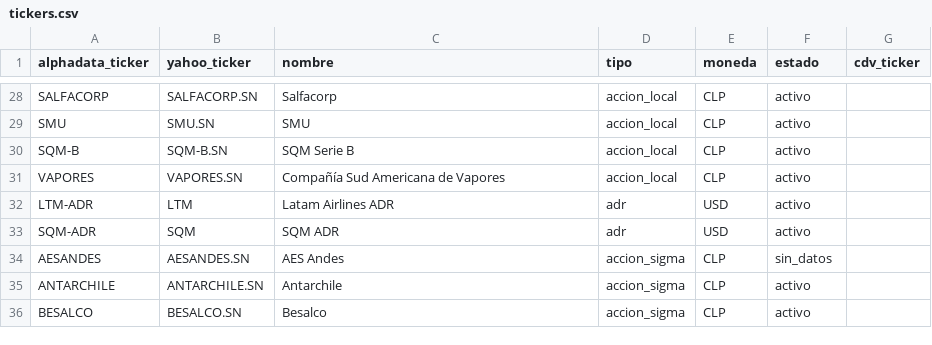
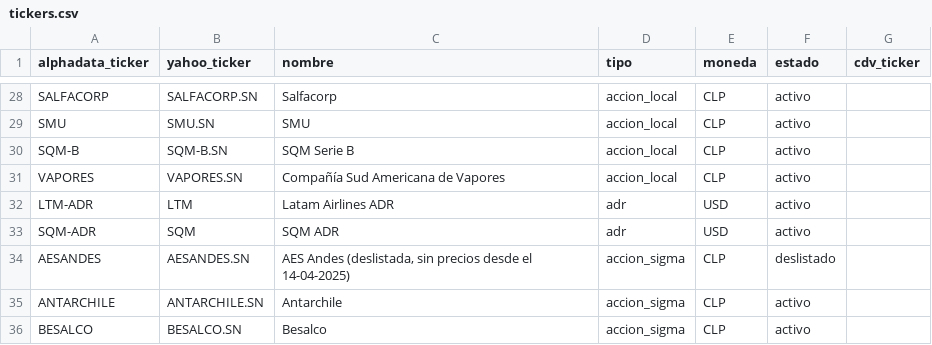
Before and after one commit to rodrigoaguirrediaz6644/alphadata-beta, a CSV file: config/tickers.csv, drawn as a sheet; only a part is shown, gaps mark what is left out.

```diff
--- a/config/tickers.csv
+++ b/config/tickers.csv
@@ -33,3 +33,3 @@ LTM-ADR,LTM,Latam Airlines ADR,adr,USD,activo,
 SQM-ADR,SQM,SQM ADR,adr,USD,activo,
-AESANDES,AESANDES.SN,AES Andes,accion_sigma,CLP,sin_datos,
+AESANDES,AESANDES.SN,"AES Andes (deslistada, sin precios desde el 14-04-2025)",accion_sigma,CLP,deslistado,
 ANTARCHILE,ANTARCHILE.SN,Antarchile,accion_sigma,CLP,activo,
```
Also changed, not shown: data/dividendos.csv, 3 other files.
